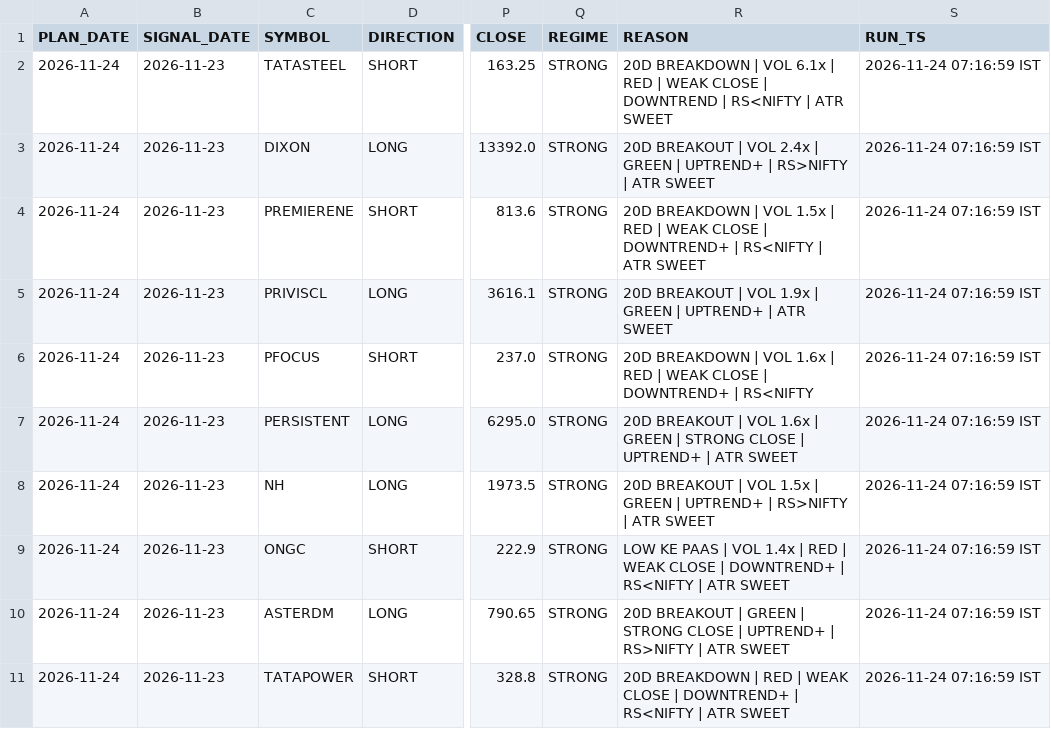
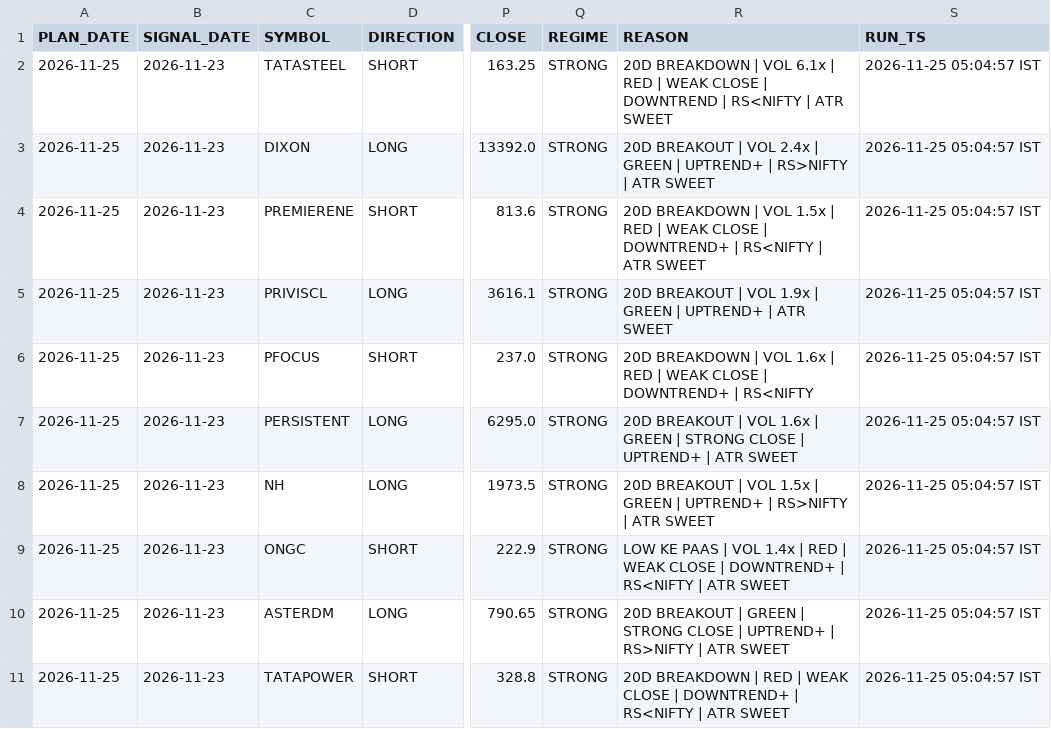
Before and after one commit to RajNexithon/intraday-picks, a CSV file: picks.csv, drawn as a sheet; only a part is shown, gaps mark what is left out; the diff names each change by its address in the sheet, - before the commit and + after, or states it on an @@ line.

```diff
--- a/picks.csv
+++ b/picks.csv
-A2:A11 (PLAN_DATE): 2026-11-24
+A2:A11 (PLAN_DATE): 2026-11-25
-S2:S11 (RUN_TS): 2026-11-24 07:16:59 IST
+S2:S11 (RUN_TS): 2026-11-25 05:04:57 IST
```
Also changed, not shown: history.csv, 1 other file.
